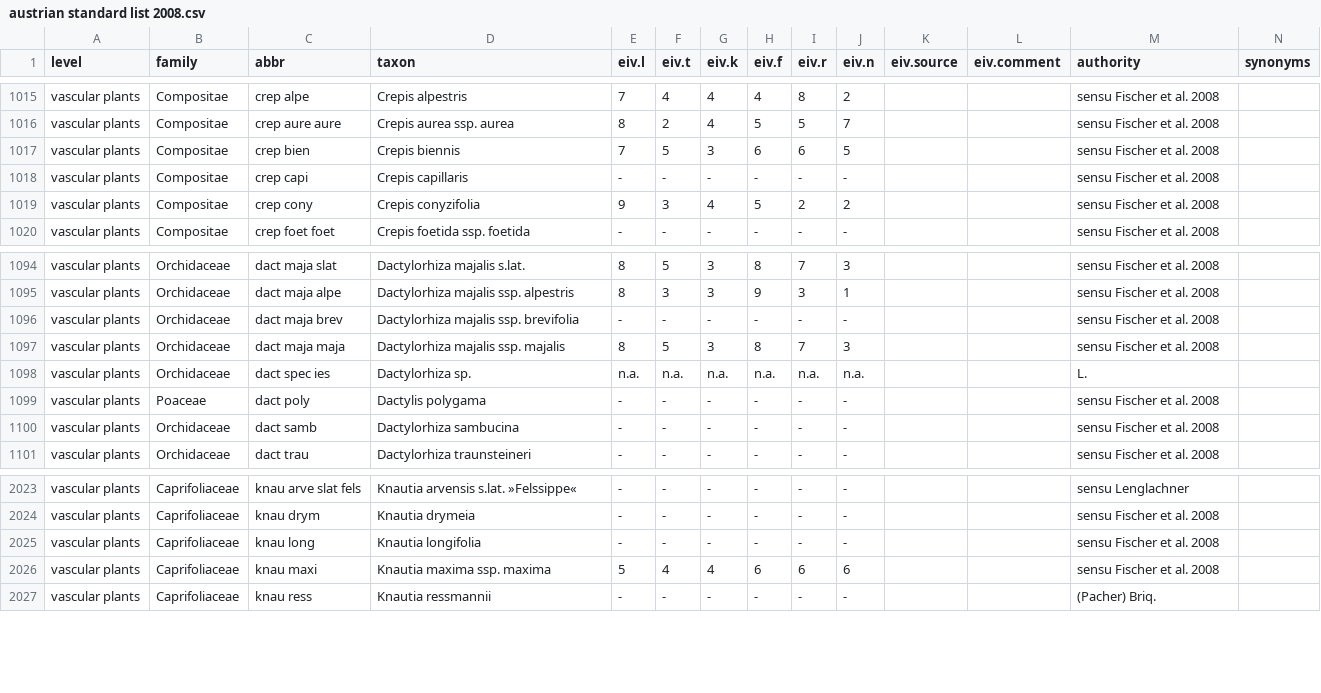
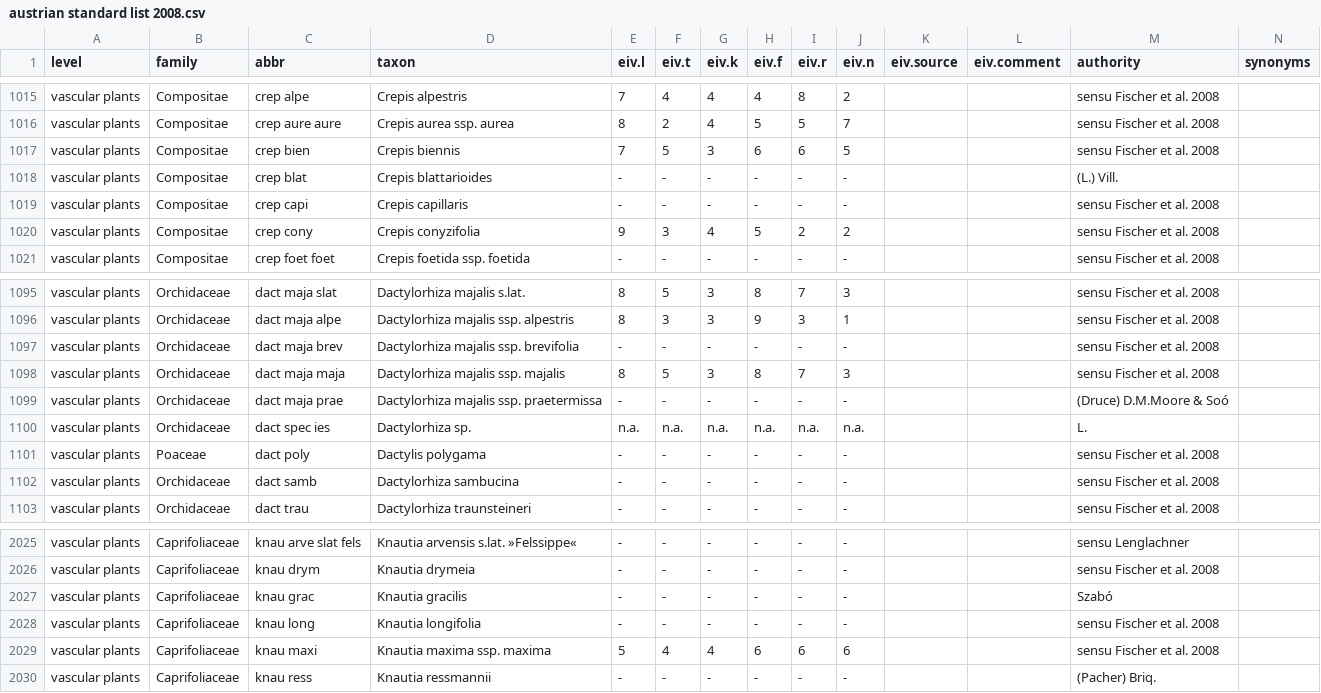
Before and after one commit to kardinal-eros/vegsoup-standards, a CSV file: austrian standard list 2008/austrian standard list 2008.csv, drawn as a sheet; only a part is shown, gaps mark what is left out; rows hold the shown columns only; the diff names each change by its address in the sheet, - before the commit and + after, or states it on an @@ line.

Commit message:
added taxa

```diff
--- a/austrian standard list 2008/austrian standard list 2008.csv
+++ b/austrian standard list 2008/austrian standard list 2008.csv
+row 1018: vascular plants | Compositae | crep blat | Crepis blattarioides | - | - | - | - | - | - |  |  | (L.) Vill.
+row 1099: vascular plants | Orchidaceae | dact maja prae | Dactylorhiza majalis ssp. praetermissa | - | - | - | - | - | - |  |  | (Druce) D.M.Moore & Soó
+row 2027: vascular plants | Caprifoliaceae | knau grac | Knautia gracilis | - | - | - | - | - | - |  |  | Szabó
```
